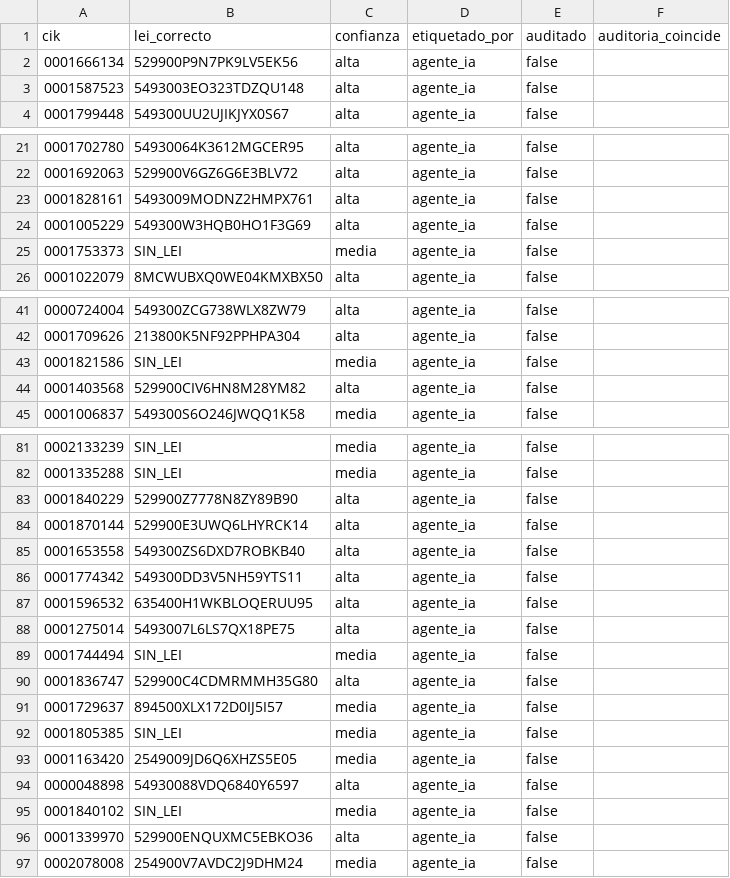
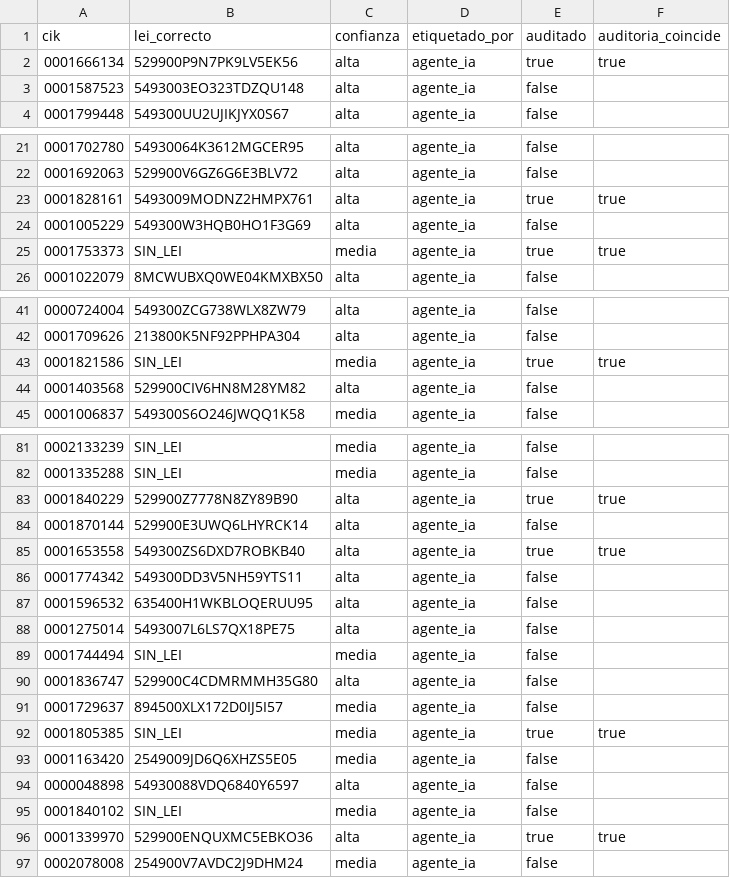
Before and after one commit to LuisRodriguezzz/third-party-reference-data-hub, a CSV file: dbt/seeds/gold_set.csv, drawn as a sheet; only a part is shown, gaps mark what is left out; the diff covers the shown part only.

```diff
--- a/dbt/seeds/gold_set.csv
+++ b/dbt/seeds/gold_set.csv
@@ -1,3 +1,3 @@
 cik,lei_correcto,confianza,etiquetado_por,auditado,auditoria_coincide
-0001666134,529900P9N7PK9LV5EK56,alta,agente_ia,false,
+0001666134,529900P9N7PK9LV5EK56,alta,agente_ia,true,true
 0001587523,5493003EO323TDZQU148,alta,agente_ia,false,
@@ -22,5 +22,5 @@ cik,lei_correcto,confianza,etiquetado_por,auditado,auditoria_coincide
 0001692063,529900V6GZ6G6E3BLV72,alta,agente_ia,false,
-0001828161,5493009MODNZ2HMPX761,alta,agente_ia,false,
+0001828161,5493009MODNZ2HMPX761,alta,agente_ia,true,true
 0001005229,549300W3HQB0HO1F3G69,alta,agente_ia,false,
-0001753373,SIN_LEI,media,agente_ia,false,
+0001753373,SIN_LEI,media,agente_ia,true,true
 0001022079,8MCWUBXQ0WE04KMXBX50,alta,agente_ia,false,
@@ -42,3 +42,3 @@ cik,lei_correcto,confianza,etiquetado_por,auditado,auditoria_coincide
 0001709626,213800K5NF92PPHPA304,alta,agente_ia,false,
-0001821586,SIN_LEI,media,agente_ia,false,
+0001821586,SIN_LEI,media,agente_ia,true,true
 0001403568,529900CIV6HN8M28YM82,alta,agente_ia,false,
@@ -82,5 +82,5 @@ cik,lei_correcto,confianza,etiquetado_por,auditado,auditoria_coincide
 0001335288,SIN_LEI,media,agente_ia,false,
-0001840229,529900Z7778N8ZY89B90,alta,agente_ia,false,
+0001840229,529900Z7778N8ZY89B90,alta,agente_ia,true,true
 0001870144,529900E3UWQ6LHYRCK14,alta,agente_ia,false,
-0001653558,549300ZS6DXD7ROBKB40,alta,agente_ia,false,
+0001653558,549300ZS6DXD7ROBKB40,alta,agente_ia,true,true
 0001774342,549300DD3V5NH59YTS11,alta,agente_ia,false,
@@ -91,3 +91,3 @@ cik,lei_correcto,confianza,etiquetado_por,auditado,auditoria_coincide
 0001729637,894500XLX172D0IJ5I57,media,agente_ia,false,
-0001805385,SIN_LEI,media,agente_ia,false,
+0001805385,SIN_LEI,media,agente_ia,true,true
 0001163420,2549009JD6Q6XHZS5E05,media,agente_ia,false,
@@ -95,3 +95,3 @@ cik,lei_correcto,confianza,etiquetado_por,auditado,auditoria_coincide
 0001840102,SIN_LEI,media,agente_ia,false,
-0001339970,529900ENQUXMC5EBKO36,alta,agente_ia,false,
+0001339970,529900ENQUXMC5EBKO36,alta,agente_ia,true,true
 0002078008,254900V7AVDC2J9DHM24,media,agente_ia,false,
```
Also changed, not shown: 4 edited cells elsewhere in this file, 5 other files.
